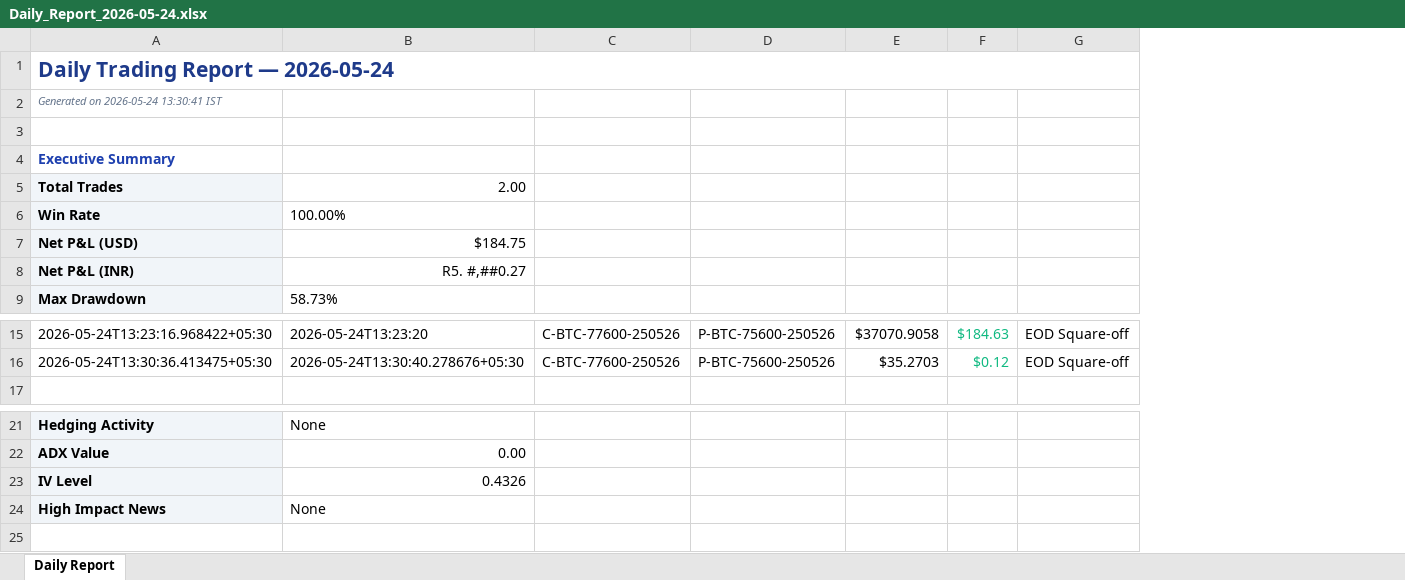
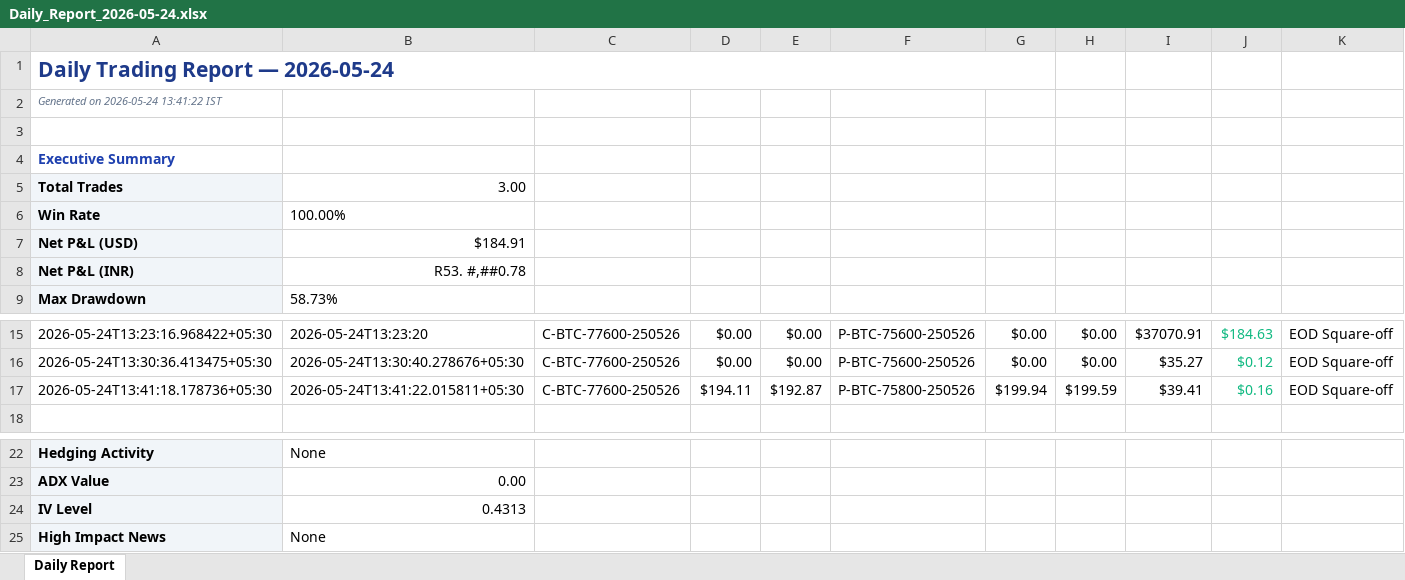
Before and after one commit to ankushrane2024/delta-bot, an Excel workbook: reports/Daily_Report_2026-05-24.xlsx, sheet Daily Report, drawn as a sheet; only a part is shown, gaps mark what is left out; values as stored, in another font and other column widths than the file's, no borders; removed rows and columns are numbered as before the commit, all else as after; the diff names each change by its address in the sheet, - before the commit and + after, or states it on an @@ line.

Commit message:
Include entry and exit premium prices for both legs in daily reports

```diff
--- a/reports/Daily_Report_2026-05-24.xlsx (sheet Daily Report)
+++ b/reports/Daily_Report_2026-05-24.xlsx (sheet Daily Report)
+column D, rows 15-16: $0.00 | $0.00
+column E, rows 15-16: $0.00 | $0.00
-column E, rows 15-16: $37070.9058 | $35.2703
+column G, rows 15-16: $0.00 | $0.00
+column H, rows 15-16: $0.00 | $0.00
+column I, rows 15-16: $37070.91 | $35.27
-A1:G1 merged
+A1:G1 merged
-A2: Generated on 2026-05-24 13:30:41 IST
+A2: Generated on 2026-05-24 13:41:22 IST
-B5: 2.00
+B5: 3.00
-B7: $184.75
+B7: $184.91
-B8: R5. #,##0.27
+B8: R53. #,##0.78
+row 17: 2026-05-24T13:41:18.178736+05:30 | 2026-05-24T13:41:22.015811+05:30 | C-BTC-77600-250526 | $194.11 | $192.87 | P-BTC-75800-250526 | $199.94 | $199.59 | $39.41 | $0.16 | EOD Square-off
-B24: 0.4326
+B24: 0.4313
```
Also changed, not shown: 9 other files.
